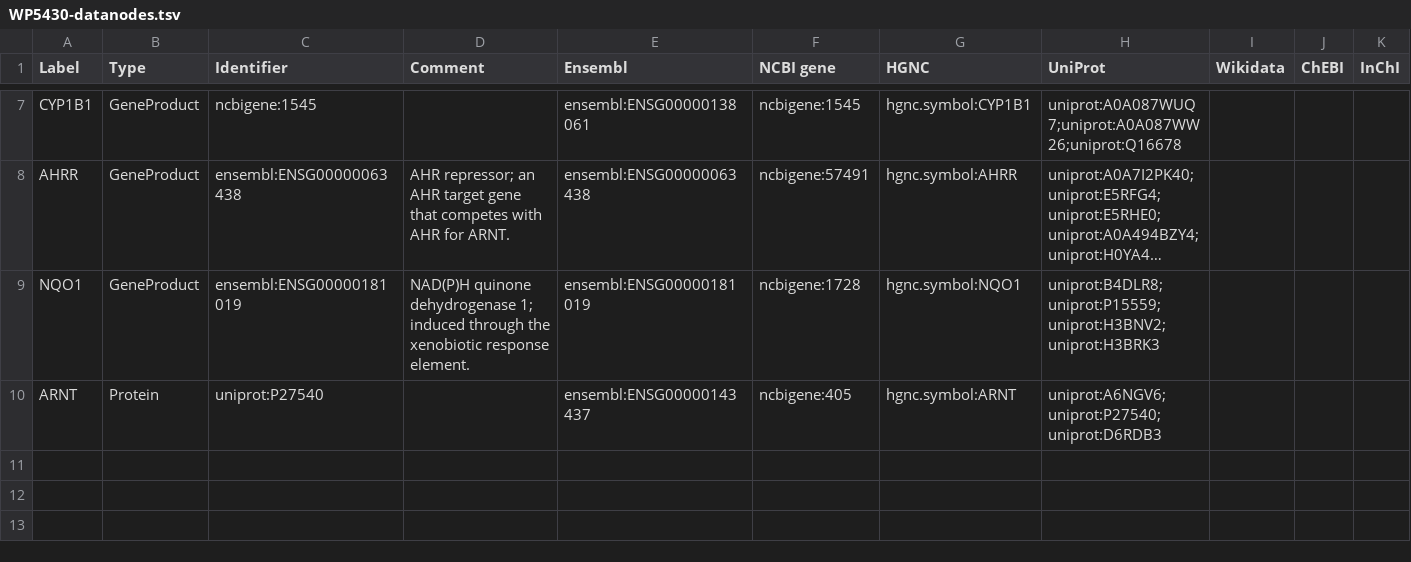
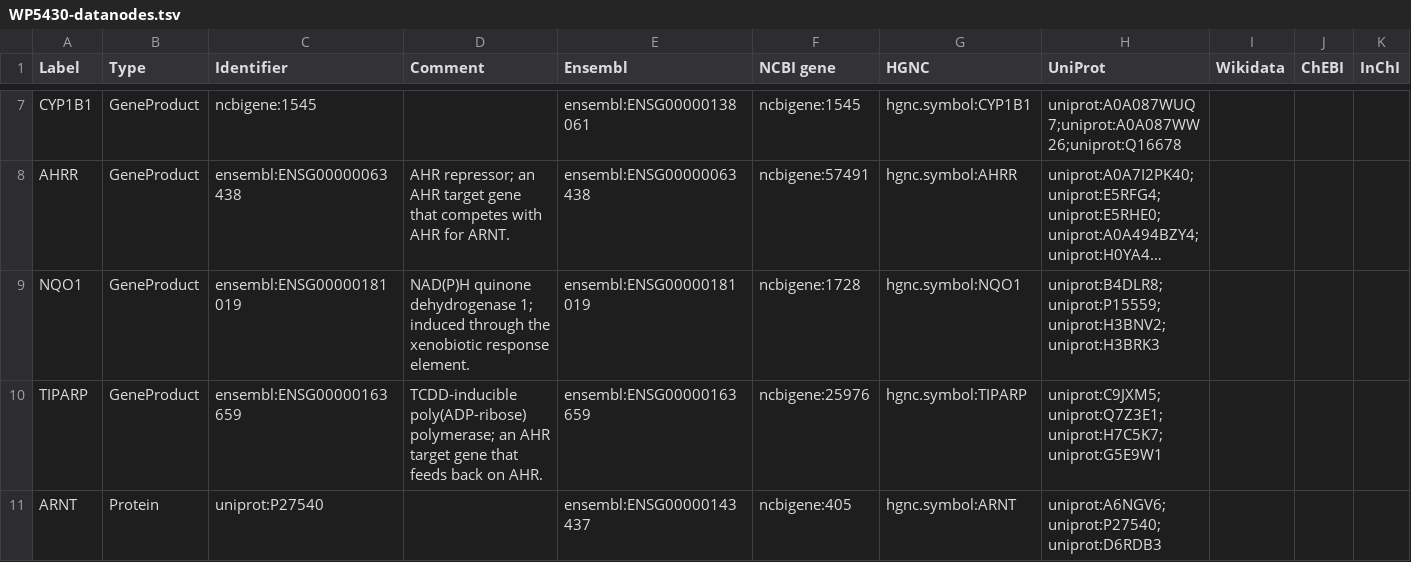
Before and after one commit to wikipathways/sandbox-wp-assets, a TSV file: pathways/WP5430/WP5430-datanodes.tsv, drawn as a sheet; only a part is shown, gaps mark what is left out; long unchanged cells end in …; rows hold the shown columns only; the diff names each change by its address in the sheet, - before the commit and + after, or states it on an @@ line.

Commit message:
Add assets for approved pathway WP5430

```diff
--- a/pathways/WP5430/WP5430-datanodes.tsv
+++ b/pathways/WP5430/WP5430-datanodes.tsv
+row 10: TIPARP | GeneProduct | ensembl:ENSG00000163659 | TCDD-inducible poly(ADP-ribose) polymerase; an AHR target gene that feeds back on AHR. | ensembl:ENSG00000163659 | ncbigene:25976 | hgnc.symbol:TIPARP | uniprot:C9JXM5;uniprot:Q7Z3E1;uniprot:H7C5K7;uniprot:G5E9W1
```
Also changed, not shown: 6 other files.
